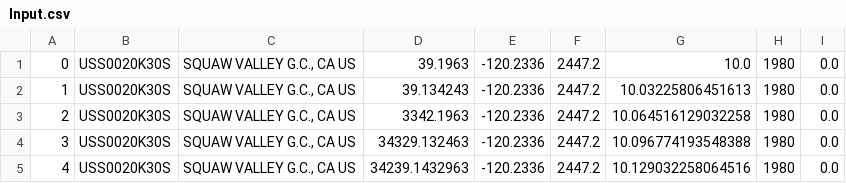
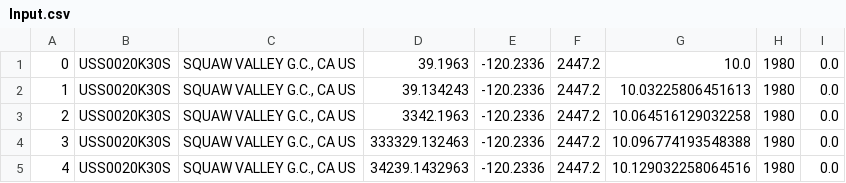
Before and after one commit to PenguinMafia/AcidRainWeb, a CSV file: Input.csv, drawn as a sheet.

```diff
--- a/Input.csv
+++ b/Input.csv
@@ -3,3 +3,3 @@
 2,USS0020K30S,"SQUAW VALLEY G.C., CA US",3342.1963,-120.2336,2447.2,10.064516129032258,1980,0.0
-3,USS0020K30S,"SQUAW VALLEY G.C., CA US",34329.132463,-120.2336,2447.2,10.096774193548388,1980,0.0
+3,USS0020K30S,"SQUAW VALLEY G.C., CA US",333329.132463,-120.2336,2447.2,10.096774193548388,1980,0.0
 4,USS0020K30S,"SQUAW VALLEY G.C., CA US",34239.1432963,-120.2336,2447.2,10.129032258064516,1980,0.0
```
Also changed, not shown: 6 other files.
